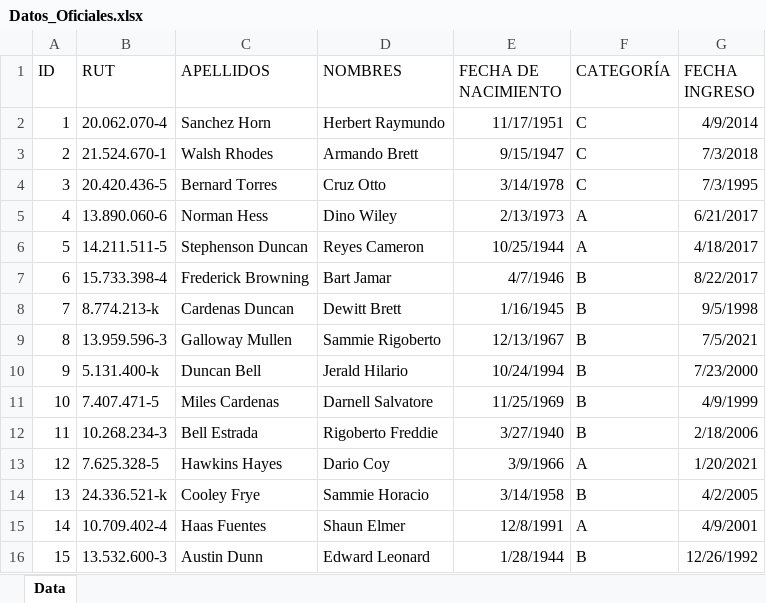
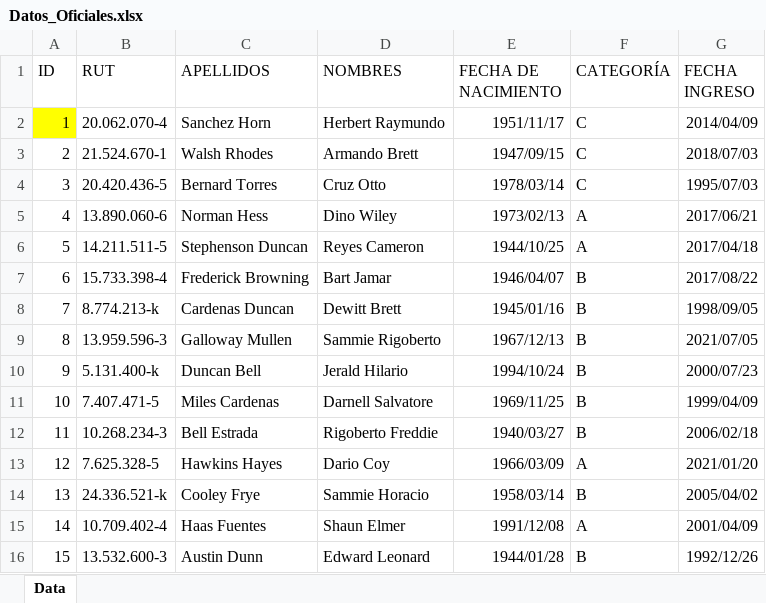
Before and after one commit to CRetamales/MueblesStgo_PEP_1, an Excel workbook: Datos_Oficiales.xlsx, sheet Data, drawn as a sheet; only a part is shown; values as stored, in another font and other column widths than the file's, no borders; the diff covers the shown part only; the diff names each change by its address in the sheet, - before the commit and + after, or states it on an @@ line.

```diff
--- a/Datos_Oficiales.xlsx (sheet Data)
+++ b/Datos_Oficiales.xlsx (sheet Data)
-A2 fill: none
+A2 fill: #FFFF00
-E2 (FECHA DE NACIMIENTO): 11/17/1951
+E2 (FECHA DE NACIMIENTO): 1951/11/17
-G2 (FECHA INGRESO): 4/9/2014
+G2 (FECHA INGRESO): 2014/04/09
-E3 (FECHA DE NACIMIENTO): 9/15/1947
+E3 (FECHA DE NACIMIENTO): 1947/09/15
-G3 (FECHA INGRESO): 7/3/2018
+G3 (FECHA INGRESO): 2018/07/03
-E4 (FECHA DE NACIMIENTO): 3/14/1978
+E4 (FECHA DE NACIMIENTO): 1978/03/14
-G4 (FECHA INGRESO): 7/3/1995
+G4 (FECHA INGRESO): 1995/07/03
-E5 (FECHA DE NACIMIENTO): 2/13/1973
+E5 (FECHA DE NACIMIENTO): 1973/02/13
-G5 (FECHA INGRESO): 6/21/2017
+G5 (FECHA INGRESO): 2017/06/21
-E6 (FECHA DE NACIMIENTO): 10/25/1944
+E6 (FECHA DE NACIMIENTO): 1944/10/25
-G6 (FECHA INGRESO): 4/18/2017
+G6 (FECHA INGRESO): 2017/04/18
-E7 (FECHA DE NACIMIENTO): 4/7/1946
+E7 (FECHA DE NACIMIENTO): 1946/04/07
-G7 (FECHA INGRESO): 8/22/2017
+G7 (FECHA INGRESO): 2017/08/22
-E8 (FECHA DE NACIMIENTO): 1/16/1945
+E8 (FECHA DE NACIMIENTO): 1945/01/16
-G8 (FECHA INGRESO): 9/5/1998
+G8 (FECHA INGRESO): 1998/09/05
-E9 (FECHA DE NACIMIENTO): 12/13/1967
+E9 (FECHA DE NACIMIENTO): 1967/12/13
-G9 (FECHA INGRESO): 7/5/2021
+G9 (FECHA INGRESO): 2021/07/05
-E10 (FECHA DE NACIMIENTO): 10/24/1994
+E10 (FECHA DE NACIMIENTO): 1994/10/24
-G10 (FECHA INGRESO): 7/23/2000
+G10 (FECHA INGRESO): 2000/07/23
-E11 (FECHA DE NACIMIENTO): 11/25/1969
+E11 (FECHA DE NACIMIENTO): 1969/11/25
-G11 (FECHA INGRESO): 4/9/1999
+G11 (FECHA INGRESO): 1999/04/09
-E12 (FECHA DE NACIMIENTO): 3/27/1940
+E12 (FECHA DE NACIMIENTO): 1940/03/27
-G12 (FECHA INGRESO): 2/18/2006
+G12 (FECHA INGRESO): 2006/02/18
-E13 (FECHA DE NACIMIENTO): 3/9/1966
+E13 (FECHA DE NACIMIENTO): 1966/03/09
-G13 (FECHA INGRESO): 1/20/2021
+G13 (FECHA INGRESO): 2021/01/20
-E14 (FECHA DE NACIMIENTO): 3/14/1958
+E14 (FECHA DE NACIMIENTO): 1958/03/14
-G14 (FECHA INGRESO): 4/2/2005
+G14 (FECHA INGRESO): 2005/04/02
-E15 (FECHA DE NACIMIENTO): 12/8/1991
+E15 (FECHA DE NACIMIENTO): 1991/12/08
-G15 (FECHA INGRESO): 4/9/2001
+G15 (FECHA INGRESO): 2001/04/09
-E16 (FECHA DE NACIMIENTO): 1/28/1944
+E16 (FECHA DE NACIMIENTO): 1944/01/28
-G16 (FECHA INGRESO): 12/26/1992
+G16 (FECHA INGRESO): 1992/12/26
```
Also changed, not shown: 110 edited cells and cell formats elsewhere in this sheet, 14 other files.
